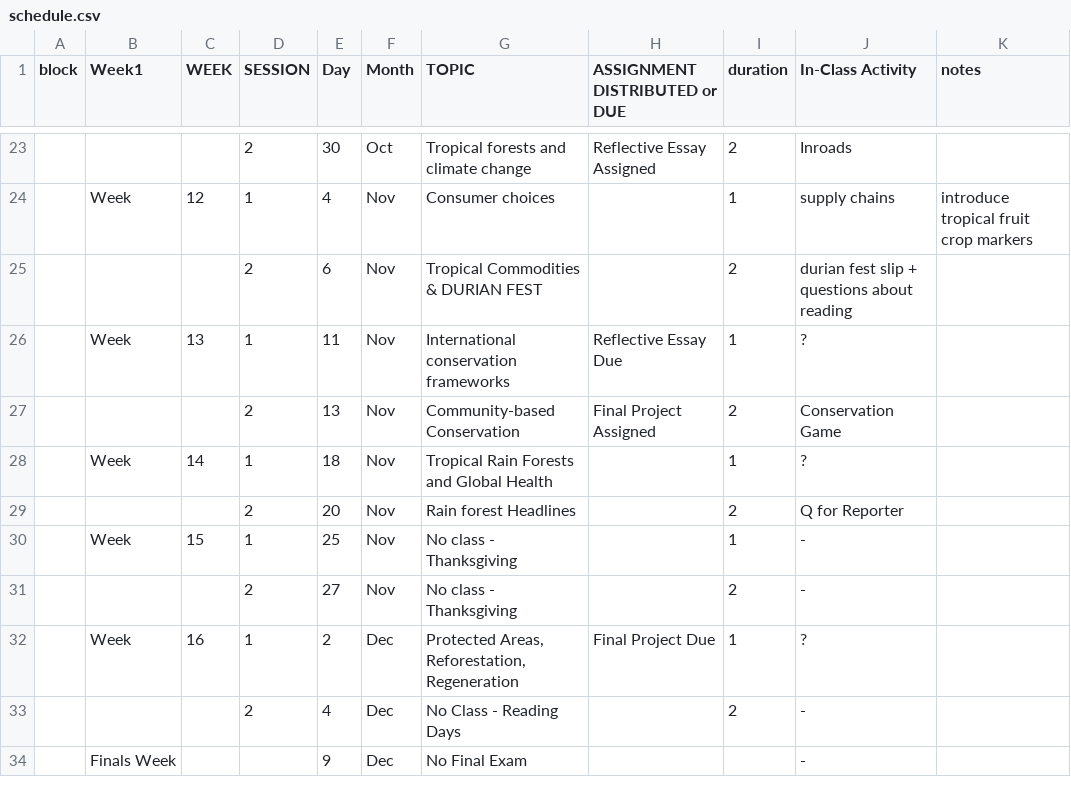
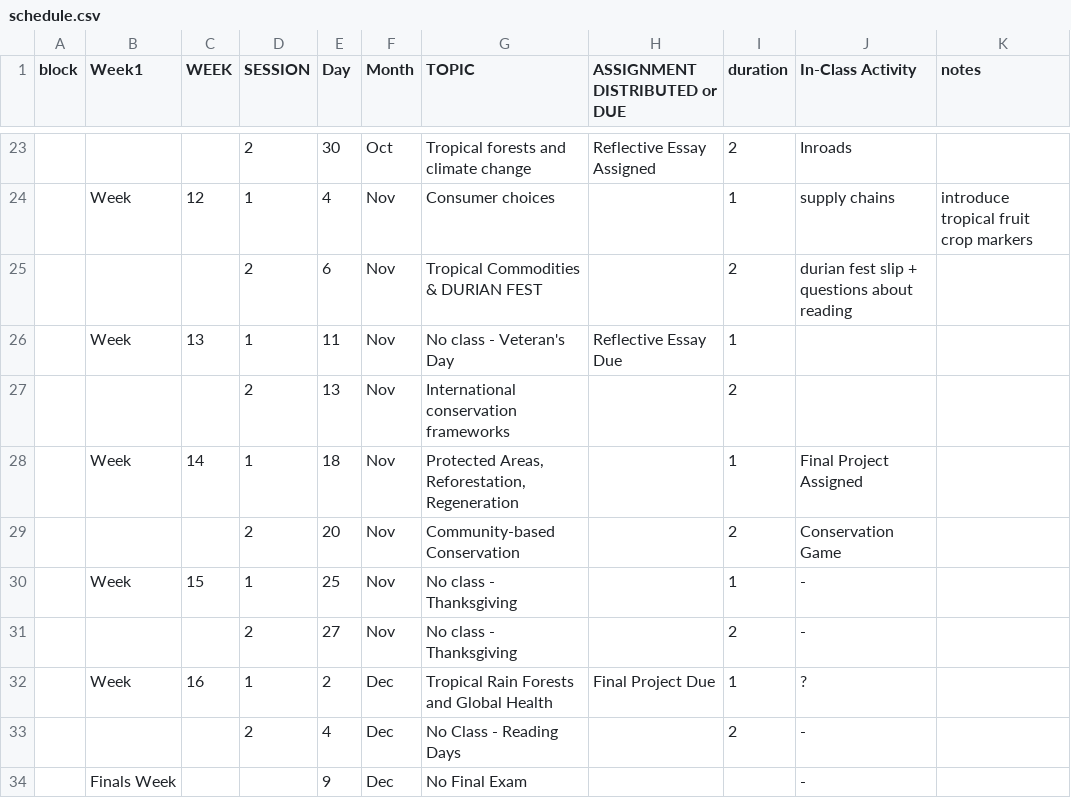
Before and after one commit to BrunaLab/wis2323_syllabus, a CSV file: schedule.csv, drawn as a sheet; only a part is shown, gaps mark what is left out; the diff names each change by its address in the sheet, - before the commit and + after, or states it on an @@ line.

Commit message:
updated calendar & readings - veteran's day holiday

```diff
--- a/schedule.csv
+++ b/schedule.csv
-G26 (TOPIC): International conservation frameworks
+G26 (TOPIC): No class - Veteran's Day
-J26 (In-Class Activity): ?
+J26 (In-Class Activity): (empty)
-G27 (TOPIC): Community-based Conservation
+G27 (TOPIC): International conservation frameworks
-H27 (ASSIGNMENT DISTRIBUTED or DUE): Final Project Assigned
+H27 (ASSIGNMENT DISTRIBUTED or DUE): (empty)
-J27 (In-Class Activity): Conservation Game
+J27 (In-Class Activity): (empty)
-G28 (TOPIC): Tropical Rain Forests and Global Health
+G28 (TOPIC): Protected Areas, Reforestation, Regeneration
-J28 (In-Class Activity): ?
+J28 (In-Class Activity): Final Project Assigned
-G29 (TOPIC): Rain forest Headlines
+G29 (TOPIC): Community-based Conservation
-J29 (In-Class Activity): Q for Reporter
+J29 (In-Class Activity): Conservation Game
-G32 (TOPIC): Protected Areas, Reforestation, Regeneration
+G32 (TOPIC): Tropical Rain Forests and Global Health
```
Also changed, not shown: 1 other file.
